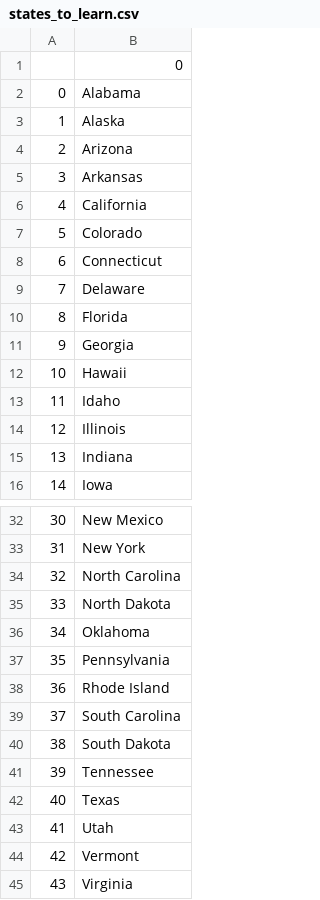
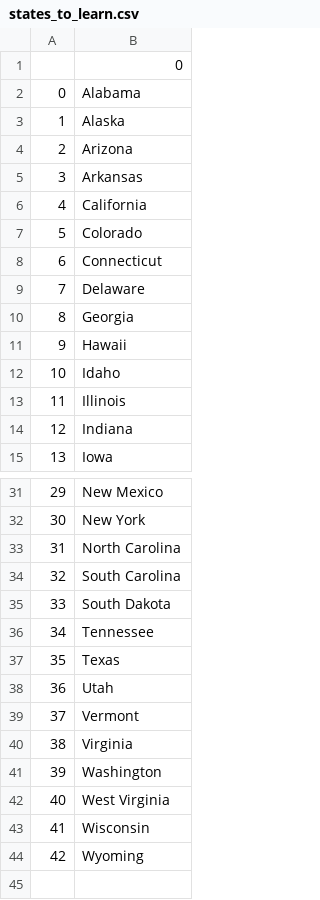
Before and after one commit to aelsheikh2010/us-states-game-start, a CSV file: us-states-game-start/states_to_learn.csv, drawn as a sheet; only a part is shown, gaps mark what is left out; the shorter side is filled out with more unchanged rows; removed rows and columns are numbered as before the commit, all else as after; the diff names each change by its address in the sheet, - before the commit and + after, or states it on an @@ line.

```diff
--- a/us-states-game-start/states_to_learn.csv
+++ b/us-states-game-start/states_to_learn.csv
-row 10: 8 | Florida
@@ column A renumbered from row 10 down @@
-row 35: 33 | North Dakota
-row 36: 34 | Oklahoma
-row 37: 35 | Pennsylvania
-row 38: 36 | Rhode Island
```
Also changed, not shown: 1 other file.
